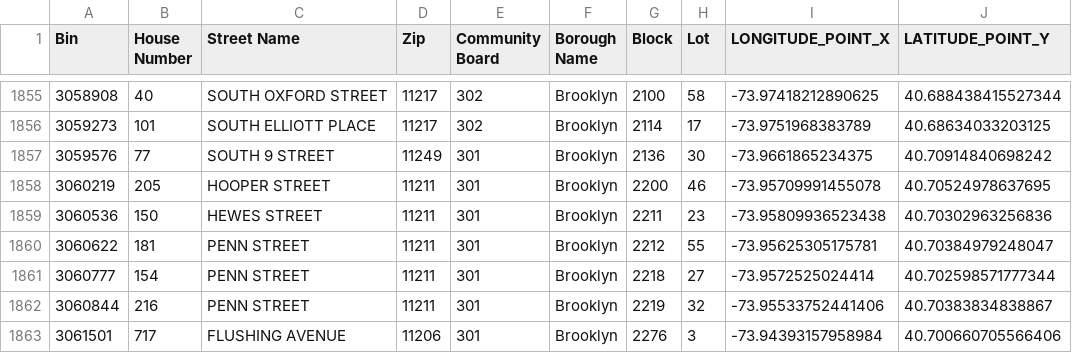
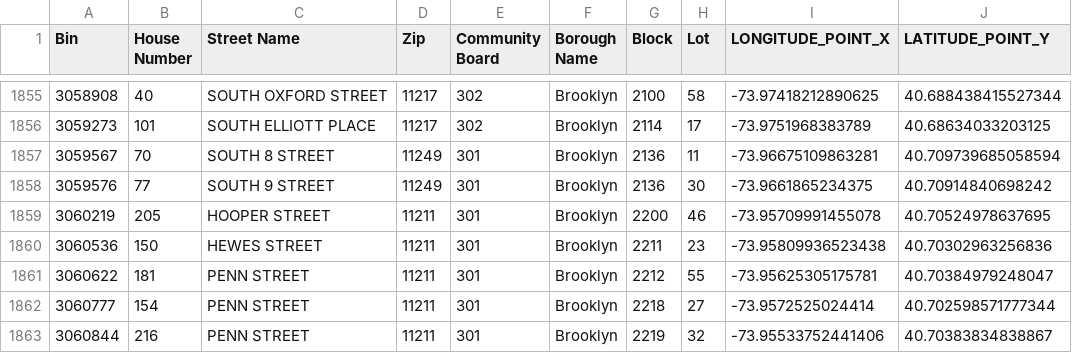
Before and after one commit to NYCDOB/LL104, a CSV file: data/LL104_properties.csv, drawn as a sheet; only a part is shown, gaps mark what is left out; the shorter side is filled out with more unchanged rows.

```diff
--- a/data/LL104_properties.csv
+++ b/data/LL104_properties.csv
@@ -1856,2 +1856,3 @@ Bin,House Number,Street Name,Zip,Community Board,Borough Name,Block,Lot,LONGITUD
 3059273,101,SOUTH ELLIOTT PLACE,11217,302,Brooklyn,2114,17,-73.9751968383789,40.68634033203125
+3059567,70,SOUTH 8 STREET,11249,301,Brooklyn,2136,11,-73.96675109863281,40.709739685058594
 3059576,77,SOUTH 9 STREET,11249,301,Brooklyn,2136,30,-73.9661865234375,40.70914840698242
```
Also changed, not shown: data/LL104_details.csv, 2 other files.
